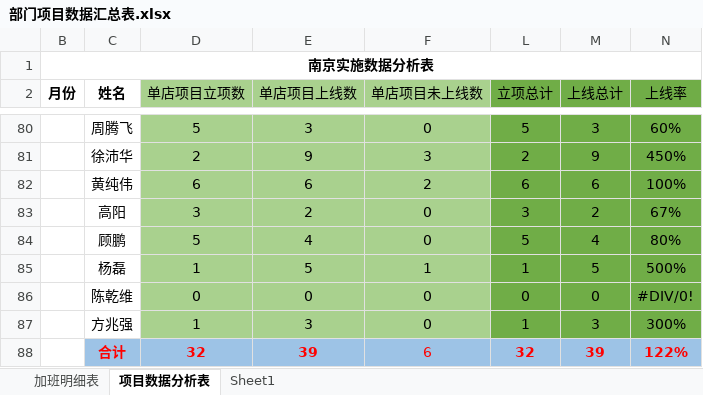
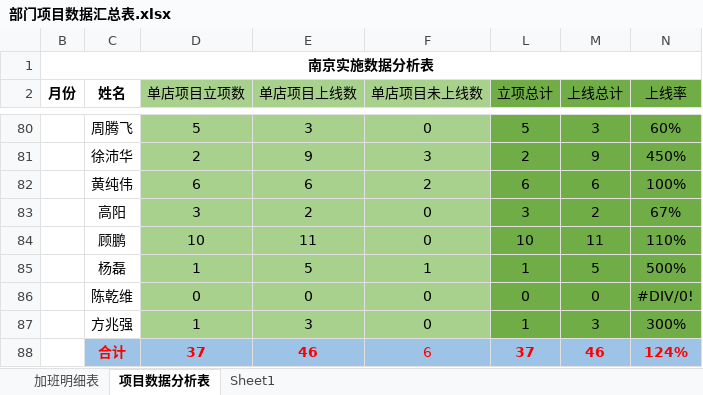
Before and after one commit to zhanglei601396810/NanJing, an Excel workbook: 部门项目数据汇总表.xlsx, sheet 项目数据分析表, drawn as a sheet; only a part is shown, gaps mark what is left out; values as stored, in another font and other column widths than the file's, no borders; removed rows and columns are numbered as before the commit, all else as after; the diff names each change by its address in the sheet, - before the commit and + after, or states it on an @@ line.

```diff
--- a/部门项目数据汇总表.xlsx (sheet 项目数据分析表)
+++ b/部门项目数据汇总表.xlsx (sheet 项目数据分析表)
-row 84:  | 顾鹏 | 5 | 4 | 0 | 5 | 4 | 80%
+row 84:  | 顾鹏 | 10 | 11 | 0 | 10 | 11 | 110%
-row 88:  | 合计 | 32 | 39 | 6 | 32 | 39 | 122%
+row 88:  | 合计 | 37 | 46 | 6 | 37 | 46 | 124%
```
Also changed, not shown: 周数据/《实施上线数据统计表》- 周腾飞.xlsx.
